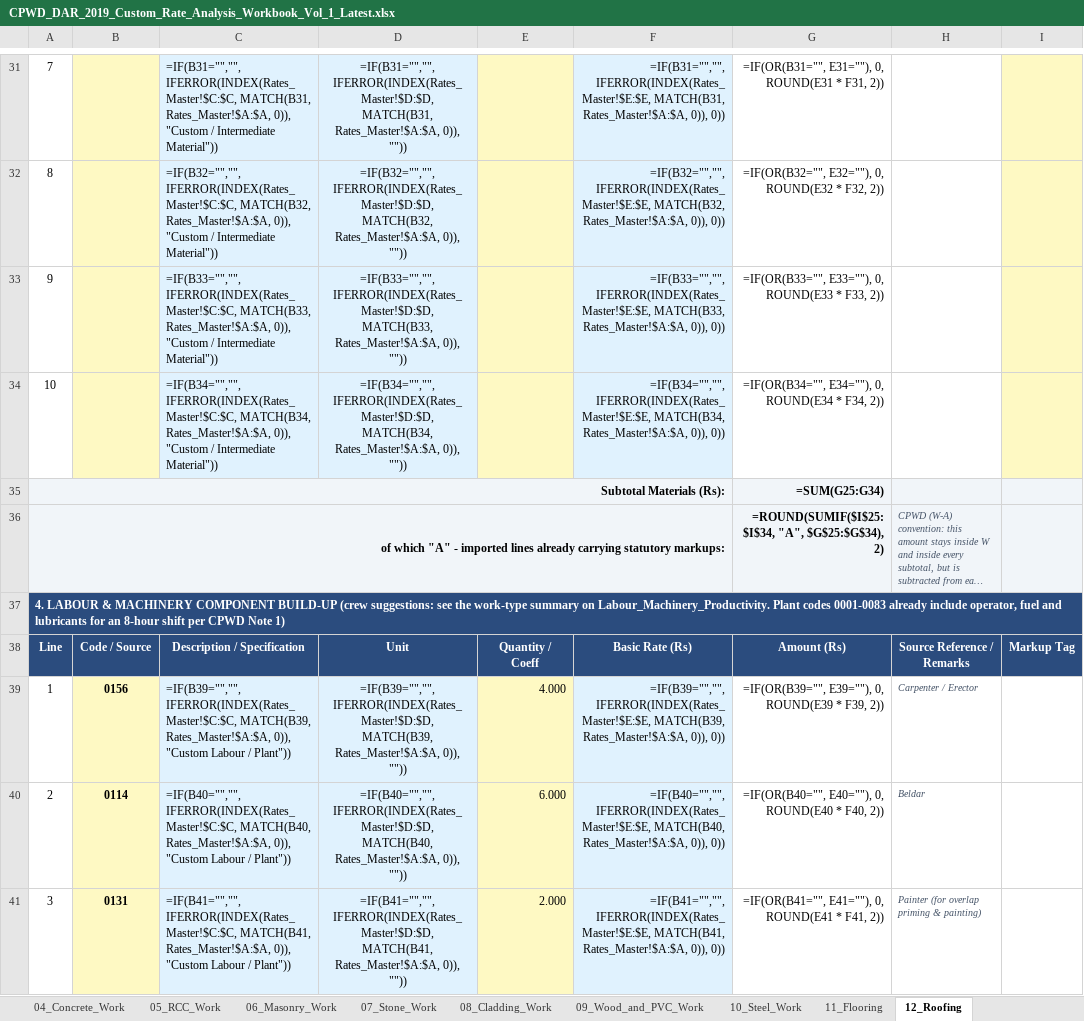
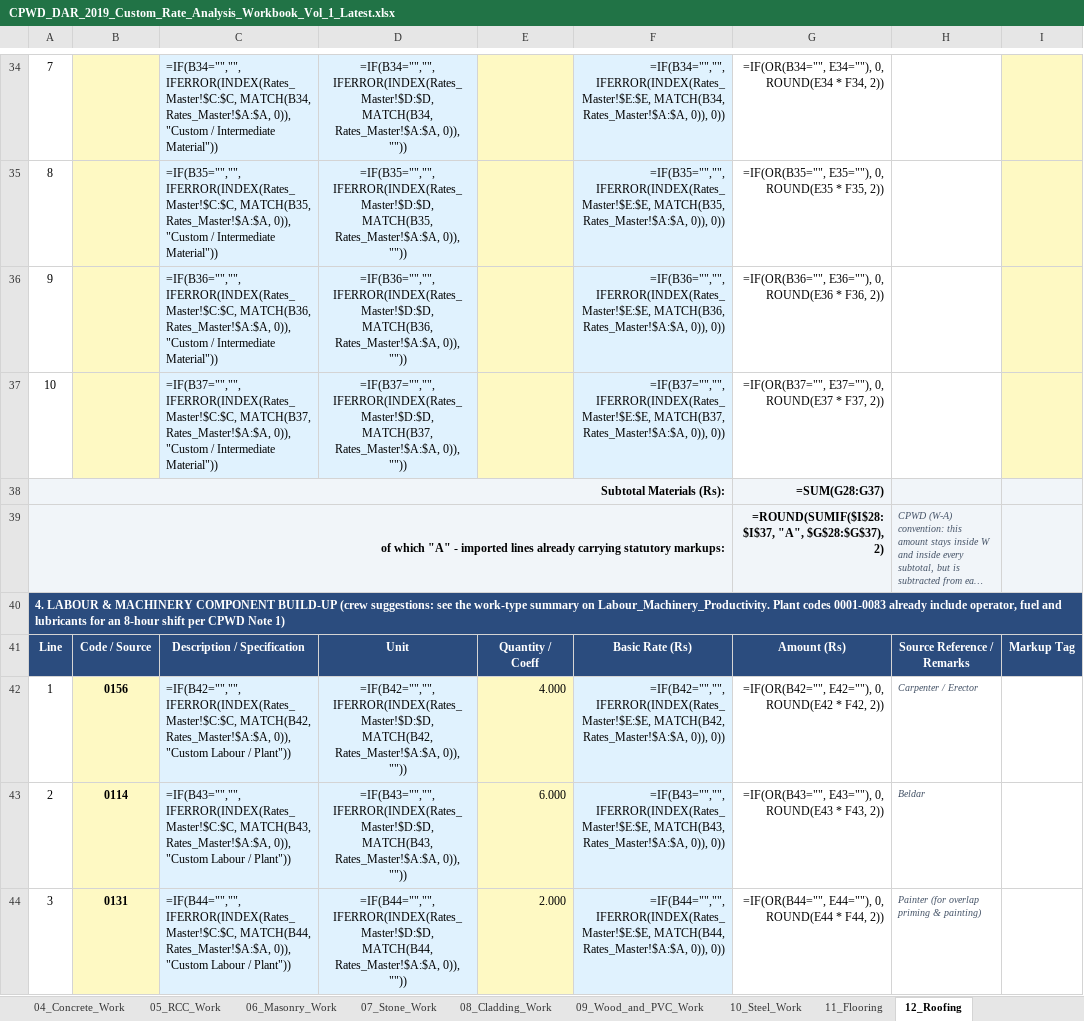
Before and after one commit to NishantAgarwal03/cpwd-dar-2019-excel, an Excel workbook: CPWD_DAR_2019_Custom_Rate_Analysis_Workbook_Vol_1_Latest.xlsx, sheet 12_Roofing, drawn as a sheet; only a part is shown, gaps mark what is left out; long unchanged cells end in …; values as stored, in another font and other column widths than the file's, no borders; formulas without a stored value are shown as written; addresses are those after the commit; the diff covers the shown part only; the diff names each change by its address in the sheet, - before the commit and + after, or states it on an @@ line.

```diff
--- a/CPWD_DAR_2019_Custom_Rate_Analysis_Workbook_Vol_1_Latest.xlsx (sheet 12_Roofing)
+++ b/CPWD_DAR_2019_Custom_Rate_Analysis_Workbook_Vol_1_Latest.xlsx (sheet 12_Roofing)
-C34: =IF(B31="","", IFERROR(INDEX(Rates_Master!$C:$C, MATCH(B31, Rates_Master!$A:$A, 0)),…
+C34: =IF(B34="","", IFERROR(INDEX(Rates_Master!$C:$C, MATCH(B34, Rates_Master!$A:$A, 0)),…
-D34: =IF(B31="","", IFERROR(INDEX(Rates_Master!$D:$D, MATCH(B31, Rates_Master!$A:$A, 0)),…
+D34: =IF(B34="","", IFERROR(INDEX(Rates_Master!$D:$D, MATCH(B34, Rates_Master!$A:$A, 0)),…
-F34: =IF(B31="","", IFERROR(INDEX(Rates_Master!$E:$E, MATCH(B31, Rates_Master!$A:$A, 0)),…
+F34: =IF(B34="","", IFERROR(INDEX(Rates_Master!$E:$E, MATCH(B34, Rates_Master!$A:$A, 0)),…
-G34: =IF(OR(B31="", E31=""), 0, ROUND(E31 * F31, 2))
+G34: =IF(OR(B34="", E34=""), 0, ROUND(E34 * F34, 2))
-C35: =IF(B32="","", IFERROR(INDEX(Rates_Master!$C:$C, MATCH(B32, Rates_Master!$A:$A, 0)),…
+C35: =IF(B35="","", IFERROR(INDEX(Rates_Master!$C:$C, MATCH(B35, Rates_Master!$A:$A, 0)),…
-D35: =IF(B32="","", IFERROR(INDEX(Rates_Master!$D:$D, MATCH(B32, Rates_Master!$A:$A, 0)),…
+D35: =IF(B35="","", IFERROR(INDEX(Rates_Master!$D:$D, MATCH(B35, Rates_Master!$A:$A, 0)),…
-F35: =IF(B32="","", IFERROR(INDEX(Rates_Master!$E:$E, MATCH(B32, Rates_Master!$A:$A, 0)),…
+F35: =IF(B35="","", IFERROR(INDEX(Rates_Master!$E:$E, MATCH(B35, Rates_Master!$A:$A, 0)),…
-G35: =IF(OR(B32="", E32=""), 0, ROUND(E32 * F32, 2))
+G35: =IF(OR(B35="", E35=""), 0, ROUND(E35 * F35, 2))
-C36: =IF(B33="","", IFERROR(INDEX(Rates_Master!$C:$C, MATCH(B33, Rates_Master!$A:$A, 0)),…
+C36: =IF(B36="","", IFERROR(INDEX(Rates_Master!$C:$C, MATCH(B36, Rates_Master!$A:$A, 0)),…
-D36: =IF(B33="","", IFERROR(INDEX(Rates_Master!$D:$D, MATCH(B33, Rates_Master!$A:$A, 0)),…
+D36: =IF(B36="","", IFERROR(INDEX(Rates_Master!$D:$D, MATCH(B36, Rates_Master!$A:$A, 0)),…
-F36: =IF(B33="","", IFERROR(INDEX(Rates_Master!$E:$E, MATCH(B33, Rates_Master!$A:$A, 0)),…
+F36: =IF(B36="","", IFERROR(INDEX(Rates_Master!$E:$E, MATCH(B36, Rates_Master!$A:$A, 0)),…
-G36: =IF(OR(B33="", E33=""), 0, ROUND(E33 * F33, 2))
+G36: =IF(OR(B36="", E36=""), 0, ROUND(E36 * F36, 2))
-C37: =IF(B34="","", IFERROR(INDEX(Rates_Master!$C:$C, MATCH(B34, Rates_Master!$A:$A, 0)),…
+C37: =IF(B37="","", IFERROR(INDEX(Rates_Master!$C:$C, MATCH(B37, Rates_Master!$A:$A, 0)),…
-D37: =IF(B34="","", IFERROR(INDEX(Rates_Master!$D:$D, MATCH(B34, Rates_Master!$A:$A, 0)),…
+D37: =IF(B37="","", IFERROR(INDEX(Rates_Master!$D:$D, MATCH(B37, Rates_Master!$A:$A, 0)),…
-F37: =IF(B34="","", IFERROR(INDEX(Rates_Master!$E:$E, MATCH(B34, Rates_Master!$A:$A, 0)),…
+F37: =IF(B37="","", IFERROR(INDEX(Rates_Master!$E:$E, MATCH(B37, Rates_Master!$A:$A, 0)),…
-G37: =IF(OR(B34="", E34=""), 0, ROUND(E34 * F34, 2))
+G37: =IF(OR(B37="", E37=""), 0, ROUND(E37 * F37, 2))
-G38: =SUM(G25:G34)
+G38: =SUM(G28:G37)
-G39: =ROUND(SUMIF($I$25:$I$34, "A", $G$25:$G$34), 2)
+G39: =ROUND(SUMIF($I$28:$I$37, "A", $G$28:$G$37), 2)
-C42: =IF(B39="","", IFERROR(INDEX(Rates_Master!$C:$C, MATCH(B39, Rates_Master!$A:$A, 0)),…
+C42: =IF(B42="","", IFERROR(INDEX(Rates_Master!$C:$C, MATCH(B42, Rates_Master!$A:$A, 0)),…
-D42: =IF(B39="","", IFERROR(INDEX(Rates_Master!$D:$D, MATCH(B39, Rates_Master!$A:$A, 0)),…
+D42: =IF(B42="","", IFERROR(INDEX(Rates_Master!$D:$D, MATCH(B42, Rates_Master!$A:$A, 0)),…
-F42: =IF(B39="","", IFERROR(INDEX(Rates_Master!$E:$E, MATCH(B39, Rates_Master!$A:$A, 0)),…
+F42: =IF(B42="","", IFERROR(INDEX(Rates_Master!$E:$E, MATCH(B42, Rates_Master!$A:$A, 0)),…
-G42: =IF(OR(B39="", E39=""), 0, ROUND(E39 * F39, 2))
+G42: =IF(OR(B42="", E42=""), 0, ROUND(E42 * F42, 2))
-C43: =IF(B40="","", IFERROR(INDEX(Rates_Master!$C:$C, MATCH(B40, Rates_Master!$A:$A, 0)),…
+C43: =IF(B43="","", IFERROR(INDEX(Rates_Master!$C:$C, MATCH(B43, Rates_Master!$A:$A, 0)),…
-D43: =IF(B40="","", IFERROR(INDEX(Rates_Master!$D:$D, MATCH(B40, Rates_Master!$A:$A, 0)),…
+D43: =IF(B43="","", IFERROR(INDEX(Rates_Master!$D:$D, MATCH(B43, Rates_Master!$A:$A, 0)),…
-F43: =IF(B40="","", IFERROR(INDEX(Rates_Master!$E:$E, MATCH(B40, Rates_Master!$A:$A, 0)),…
+F43: =IF(B43="","", IFERROR(INDEX(Rates_Master!$E:$E, MATCH(B43, Rates_Master!$A:$A, 0)),…
-G43: =IF(OR(B40="", E40=""), 0, ROUND(E40 * F40, 2))
+G43: =IF(OR(B43="", E43=""), 0, ROUND(E43 * F43, 2))
-C44: =IF(B41="","", IFERROR(INDEX(Rates_Master!$C:$C, MATCH(B41, Rates_Master!$A:$A, 0)),…
+C44: =IF(B44="","", IFERROR(INDEX(Rates_Master!$C:$C, MATCH(B44, Rates_Master!$A:$A, 0)),…
-D44: =IF(B41="","", IFERROR(INDEX(Rates_Master!$D:$D, MATCH(B41, Rates_Master!$A:$A, 0)),…
+D44: =IF(B44="","", IFERROR(INDEX(Rates_Master!$D:$D, MATCH(B44, Rates_Master!$A:$A, 0)),…
-F44: =IF(B41="","", IFERROR(INDEX(Rates_Master!$E:$E, MATCH(B41, Rates_Master!$A:$A, 0)),…
+F44: =IF(B44="","", IFERROR(INDEX(Rates_Master!$E:$E, MATCH(B44, Rates_Master!$A:$A, 0)),…
-G44: =IF(OR(B41="", E41=""), 0, ROUND(E41 * F41, 2))
+G44: =IF(OR(B44="", E44=""), 0, ROUND(E44 * F44, 2))
```
Also changed, not shown: 4 added rows, 1 removed row, 81 edited cells, cell formats and merged cells elsewhere in this sheet, sheet 01_Carriage_of_Materials, sheet 03_Mortars, sheet 02_Earth_Work, sheet 05_RCC_Work, sheet 04_Concrete_Work, sheet 07_Stone_Work, 6 more sheets, 4 other files.
